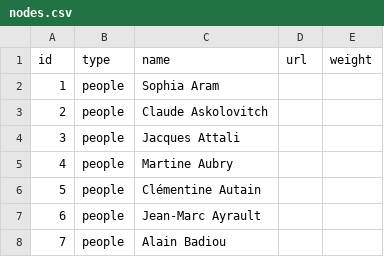
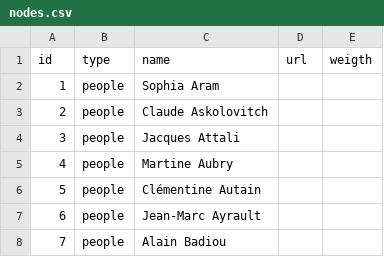
Before and after one commit to samuelgoujon/cartographie, a CSV file: data/nodes.csv, drawn as a sheet; only a part is shown.

```diff
--- a/data/nodes.csv
+++ b/data/nodes.csv
@@ -1,2 +1,2 @@
-id,type,name,url,weight
+id,type,name,url,weigth
 1,people,Sophia Aram,,
```
Also changed, not shown: 15 other files.
